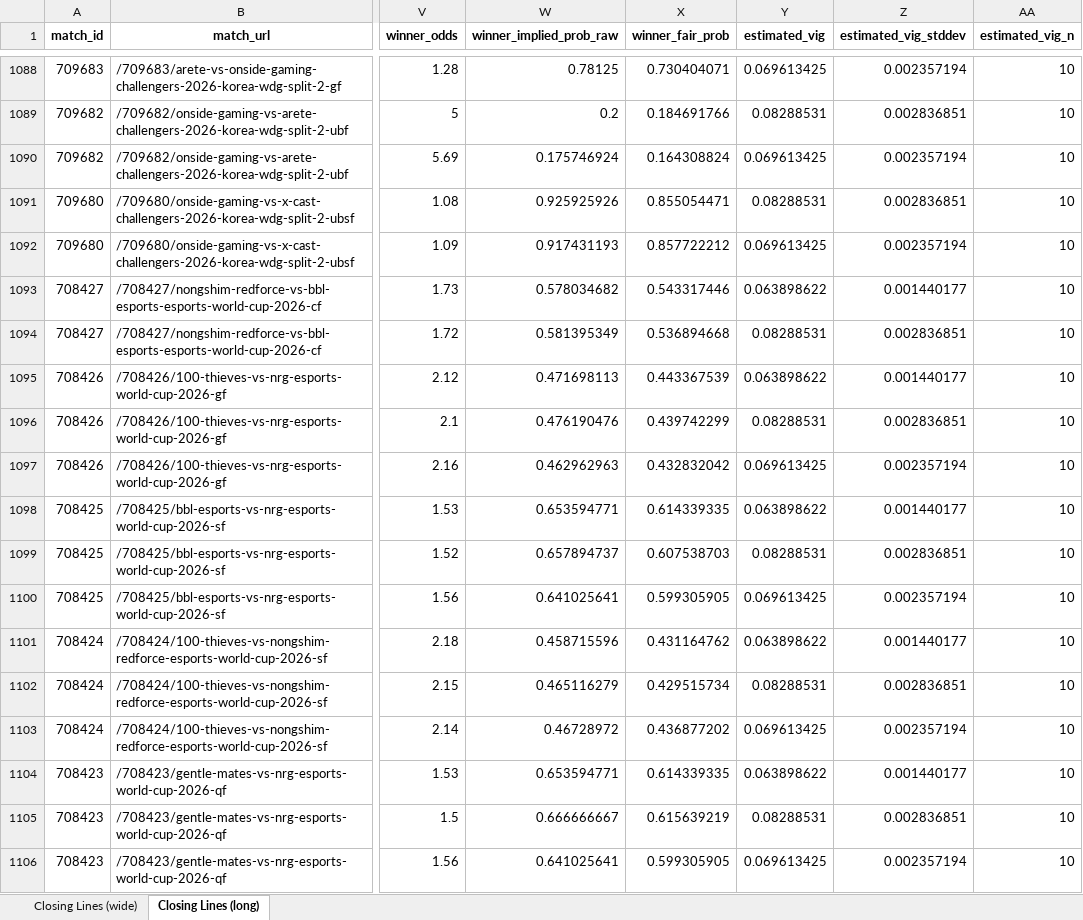
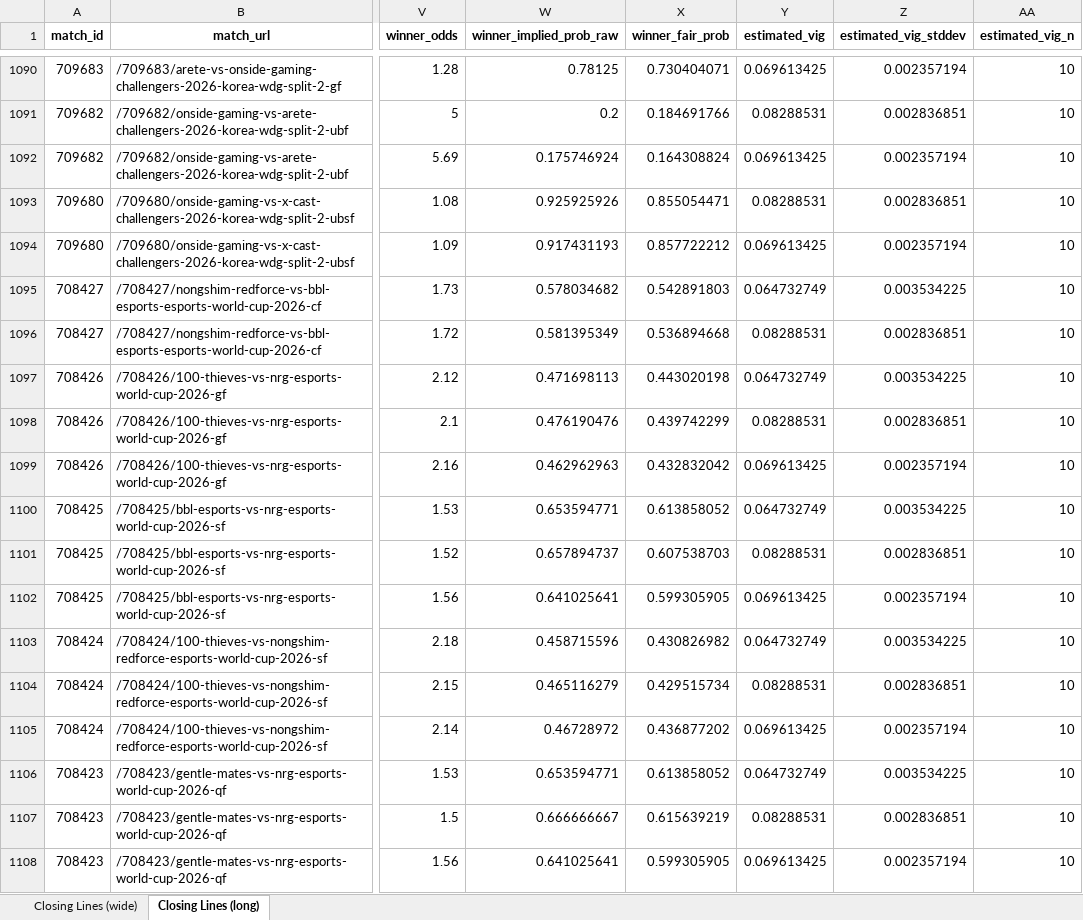
Before and after one commit to tnicholls/model, an Excel workbook: data/closing_lines/valorant_closing_lines.xlsx, sheet Closing Lines (long), drawn as a sheet; only a part is shown, gaps mark what is left out; values as stored, in another font and other column widths than the file's, no borders; addresses are those after the commit; the diff covers the shown part only; the diff names each change by its address in the sheet, - before the commit and + after, or states it on an @@ line.

Commit message:
Update closing lines: Poll done: 2 snapshotted, 1 finalized with vig, 0 missed pre-match Wrote 564 matches to data/closing_lines/valorant_closing_lines.xlsx

```diff
--- a/data/closing_lines/valorant_closing_lines.xlsx (sheet Closing Lines (long))
+++ b/data/closing_lines/valorant_closing_lines.xlsx (sheet Closing Lines (long))
-X1095 (winner_fair_prob): 0.543317446
+X1095 (winner_fair_prob): 0.542891803
-Y1095 (estimated_vig): 0.063898622
+Y1095 (estimated_vig): 0.064732749
-Z1095 (estimated_vig_stddev): 0.001440177
+Z1095 (estimated_vig_stddev): 0.003534225
-X1097 (winner_fair_prob): 0.443367539
+X1097 (winner_fair_prob): 0.443020198
-Y1097 (estimated_vig): 0.063898622
+Y1097 (estimated_vig): 0.064732749
-Z1097 (estimated_vig_stddev): 0.001440177
+Z1097 (estimated_vig_stddev): 0.003534225
-X1100 (winner_fair_prob): 0.614339335
+X1100 (winner_fair_prob): 0.613858052
-Y1100 (estimated_vig): 0.063898622
+Y1100 (estimated_vig): 0.064732749
-Z1100 (estimated_vig_stddev): 0.001440177
+Z1100 (estimated_vig_stddev): 0.003534225
-X1103 (winner_fair_prob): 0.431164762
+X1103 (winner_fair_prob): 0.430826982
-Y1103 (estimated_vig): 0.063898622
+Y1103 (estimated_vig): 0.064732749
-Z1103 (estimated_vig_stddev): 0.001440177
+Z1103 (estimated_vig_stddev): 0.003534225
-X1106 (winner_fair_prob): 0.614339335
+X1106 (winner_fair_prob): 0.613858052
-Y1106 (estimated_vig): 0.063898622
+Y1106 (estimated_vig): 0.064732749
-Z1106 (estimated_vig_stddev): 0.001440177
+Z1106 (estimated_vig_stddev): 0.003534225
```
Also changed, not shown: 2 added rows and 651 edited cells elsewhere in this sheet, sheet Closing Lines (wide), 6 other files.
